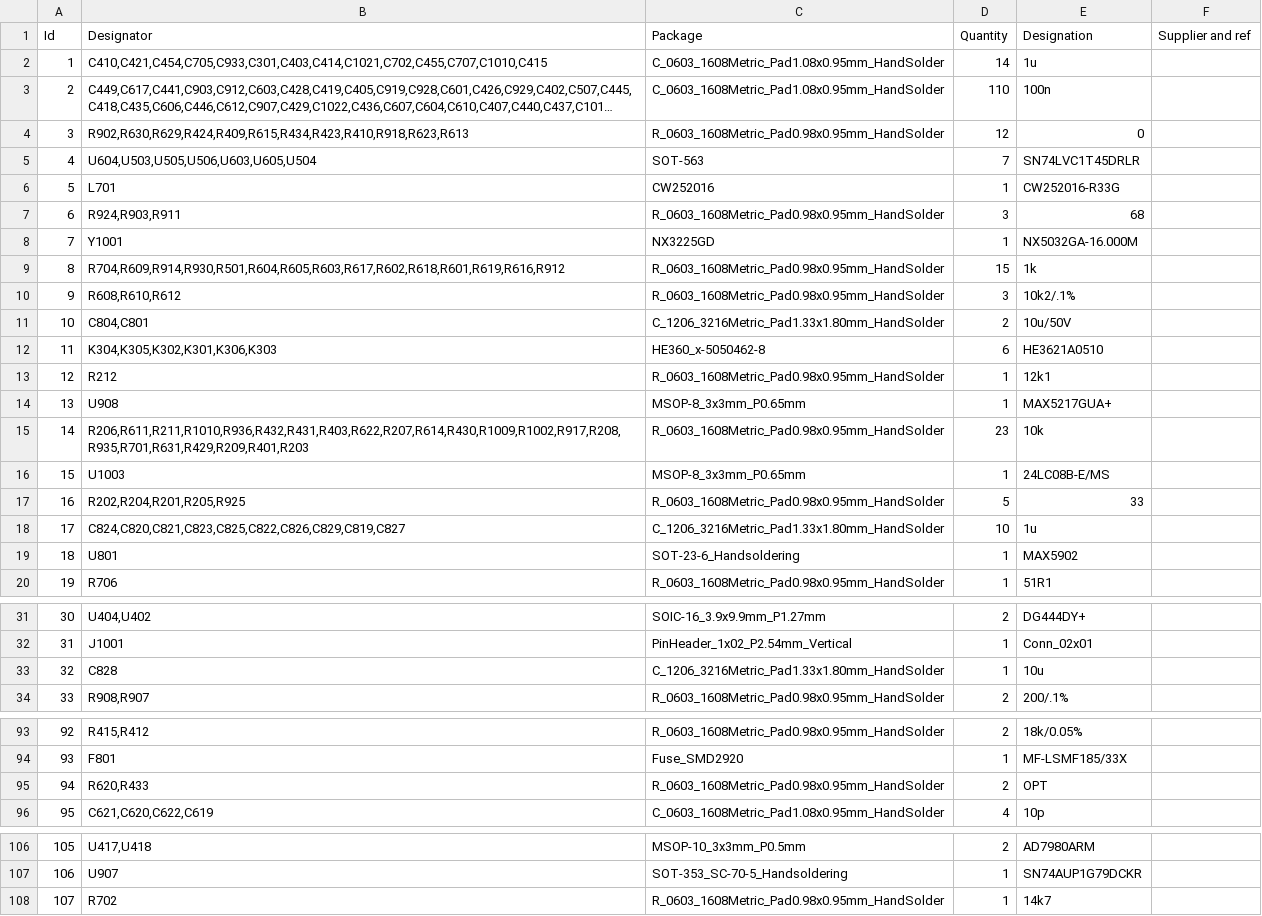
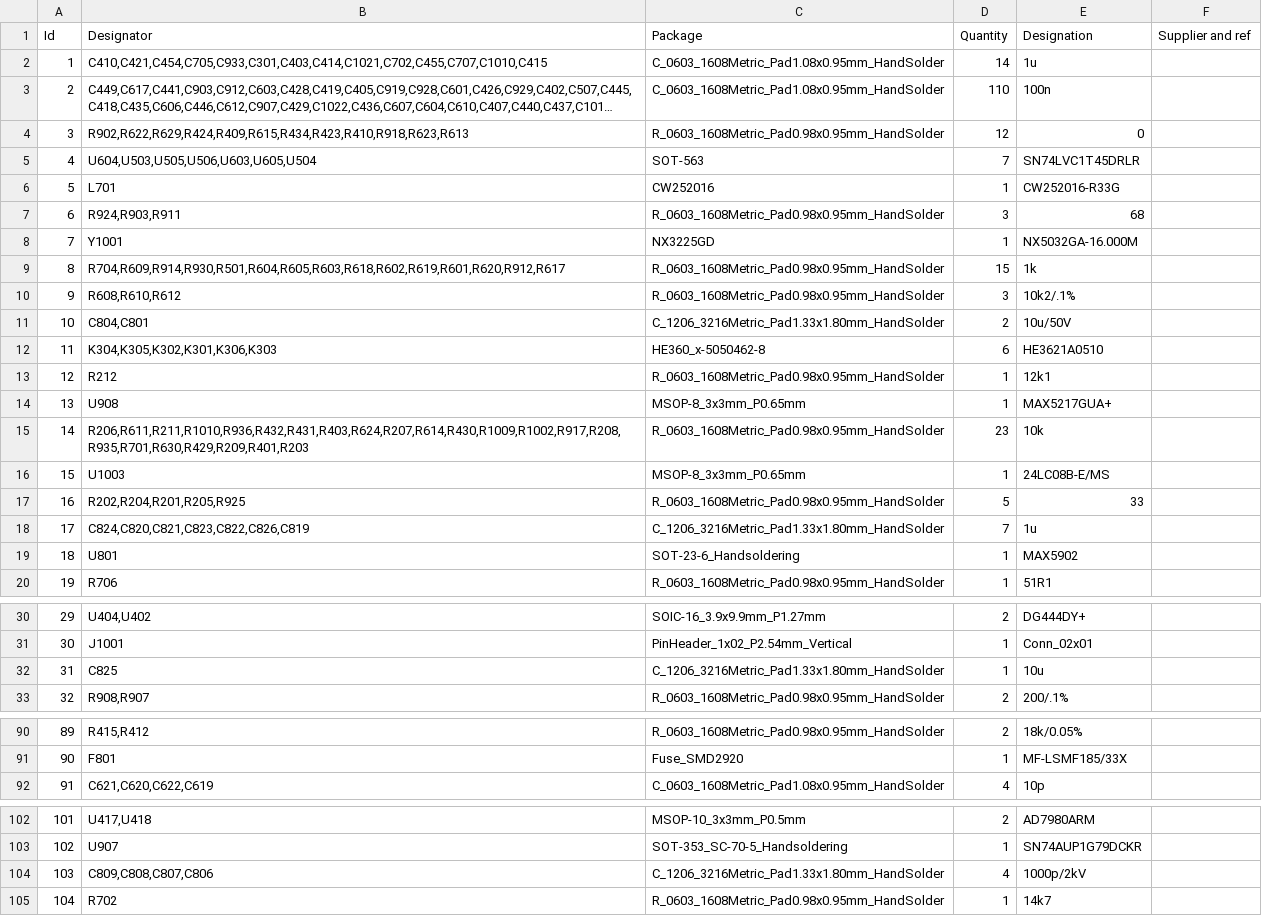
Before and after one commit to BehrensG/ETH1CSMU2, a CSV file: HARDWARE/ETH1CSMU2/ETH1CSMU2.csv, drawn as a sheet; only a part is shown, gaps mark what is left out; long unchanged cells end in …; removed rows and columns are numbered as before the commit, all else as after; the diff covers the shown part only; the diff names each change by its address in the sheet, - before the commit and + after, or states it on an @@ line.

```diff
--- a/HARDWARE/ETH1CSMU2/ETH1CSMU2.csv
+++ b/HARDWARE/ETH1CSMU2/ETH1CSMU2.csv
-B4 (Designator): R902,R630,R629,R424,R409,R615,R434,R423,R410,R918,R623,R613
+B4 (Designator): R902,R622,R629,R424,R409,R615,R434,R423,R410,R918,R623,R613
-B9 (Designator): R704,R609,R914,R930,R501,R604,R605,R603,R617,R602,R618,R601,R619,R616,R912
+B9 (Designator): R704,R609,R914,R930,R501,R604,R605,R603,R618,R602,R619,R601,R620,R912,R617
-B15 (Designator): R206,R611,R211,R1010,R936,R432,R431,R403,R622,R207,R614,R430,R1009,R1002,R917,R208,R935,R701,R631,R429,R209,R401,R203
+B15 (Designator): R206,R611,R211,R1010,R936,R432,R431,R403,R624,R207,R614,R430,R1009,R1002,R917,R208,R935,R701,R630,R429,R209,R401,R203
-B18 (Designator): C824,C820,C821,C823,C825,C822,C826,C829,C819,C827
+B18 (Designator): C824,C820,C821,C823,C822,C826,C819
-D18 (Quantity): 10
+D18 (Quantity): 7
@@ column A (Id) renumbered between rows 25 and 137 @@
-B32 (Designator): C828
+B32 (Designator): C825
-row 95: 94 | R620,R433 | R_0603_1608Metric_Pad0.98x0.95mm_HandSolder | 2 | OPT
+row 104: 103 | C809,C808,C807,C806 | C_1206_3216Metric_Pad1.33x1.80mm_HandSolder | 4 | 1000p/2kV
```
Also changed, not shown: 2 added rows, 3 removed rows and 7 edited cells elsewhere in this file, 18 other files.
